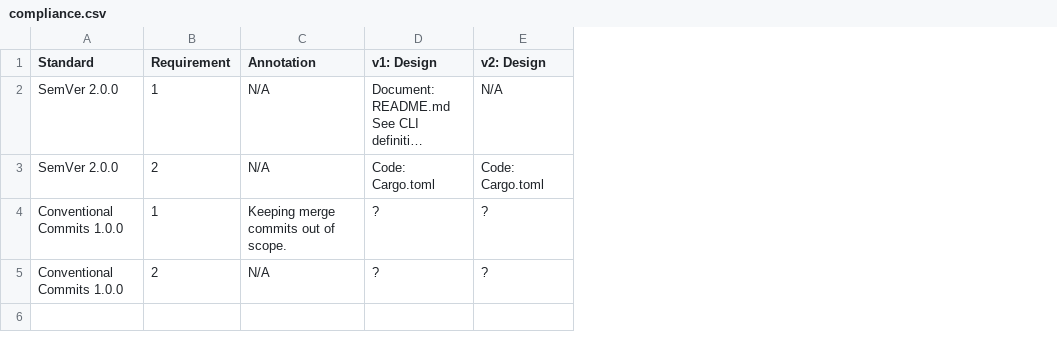
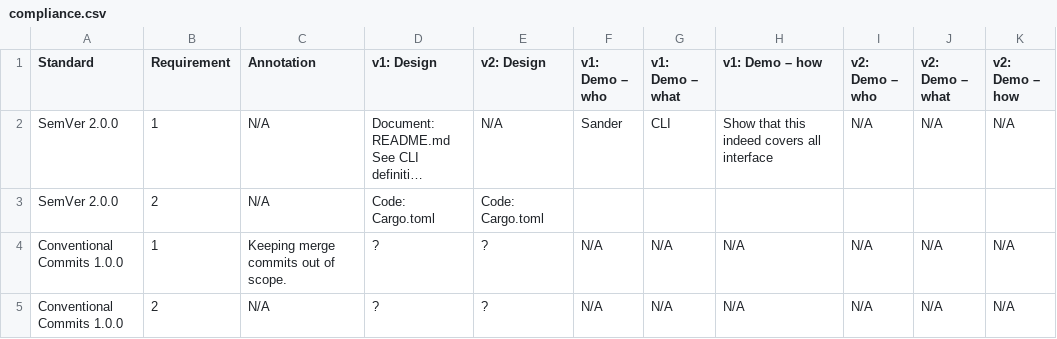
Before and after one commit to sander/doc-packager, a CSV file: table/compliance.csv, drawn as a sheet; long unchanged cells end in …; the diff names each change by its address in the sheet, - before the commit and + after, or states it on an @@ line.

Commit message:
feat: demos

```diff
--- a/table/compliance.csv
+++ b/table/compliance.csv
+column F (v1: Demo – who), rows 2-5: Sander |  | N/A | N/A
+column G (v1: Demo – what), rows 2-5: CLI |  | N/A | N/A
+column H (v1: Demo – how), rows 2-5: Show that this indeed covers all interface |  | N/A | N/A
+column I (v2: Demo – who), rows 2-5: N/A |  | N/A | N/A
+column J (v2: Demo – what), rows 2-5: N/A |  | N/A | N/A
+column K (v2: Demo – how), rows 2-5: N/A |  | N/A | N/A
```
Also changed, not shown: 2 other files.
